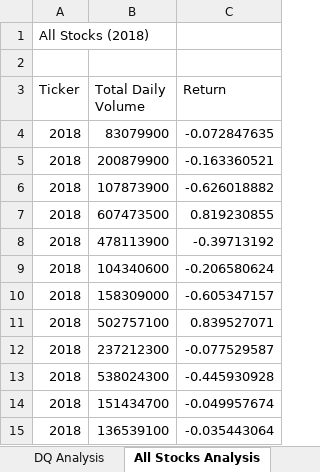
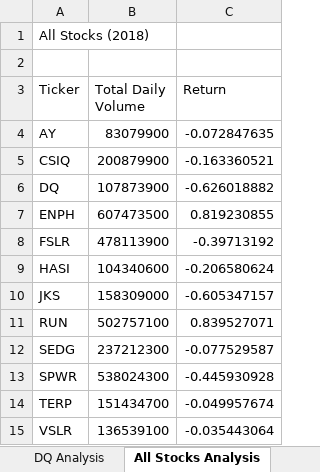
Before and after one commit to JoRanjit/stock-analysis, an Excel workbook: green_stocks.xlsm, sheet All Stocks Analysis, drawn as a sheet; values as stored, in another font and other column widths than the file's, no borders; the diff names each change by its address in the sheet, - before the commit and + after, or states it on an @@ line.

Commit message:
All stocks Analysis

```diff
--- a/green_stocks.xlsm (sheet All Stocks Analysis)
+++ b/green_stocks.xlsm (sheet All Stocks Analysis)
-A4 (Ticker): 2018
+A4 (Ticker): AY
-A5 (Ticker): 2018
+A5 (Ticker): CSIQ
-A6 (Ticker): 2018
+A6 (Ticker): DQ
-A7 (Ticker): 2018
+A7 (Ticker): ENPH
-A8 (Ticker): 2018
+A8 (Ticker): FSLR
-A9 (Ticker): 2018
+A9 (Ticker): HASI
-A10 (Ticker): 2018
+A10 (Ticker): JKS
-A11 (Ticker): 2018
+A11 (Ticker): RUN
-A12 (Ticker): 2018
+A12 (Ticker): SEDG
-A13 (Ticker): 2018
+A13 (Ticker): SPWR
-A14 (Ticker): 2018
+A14 (Ticker): TERP
-A15 (Ticker): 2018
+A15 (Ticker): VSLR
```
